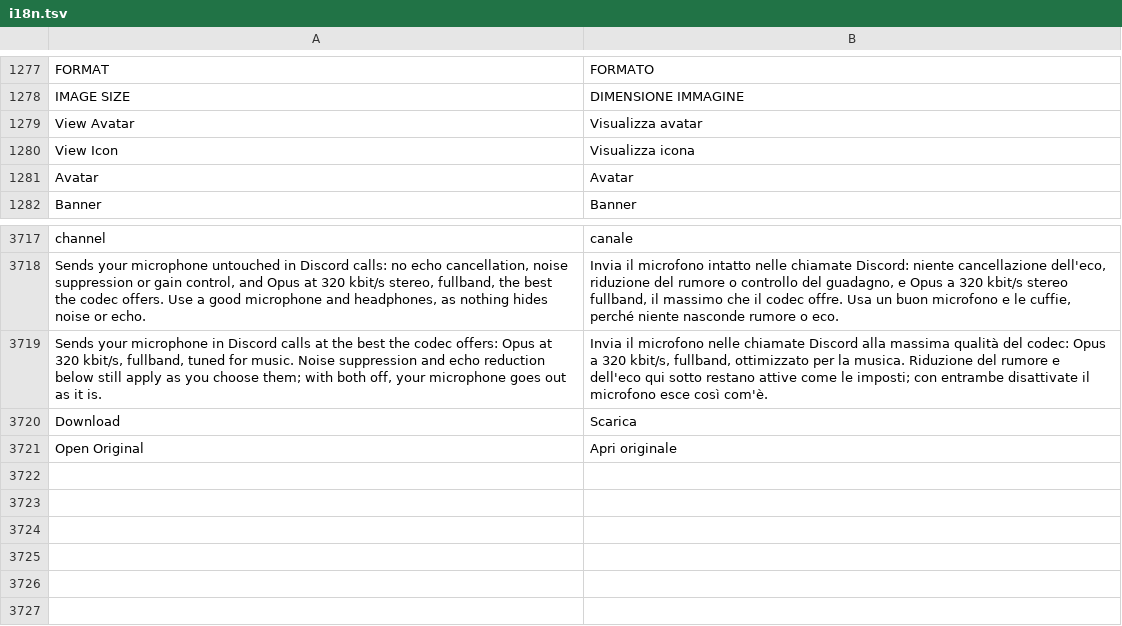
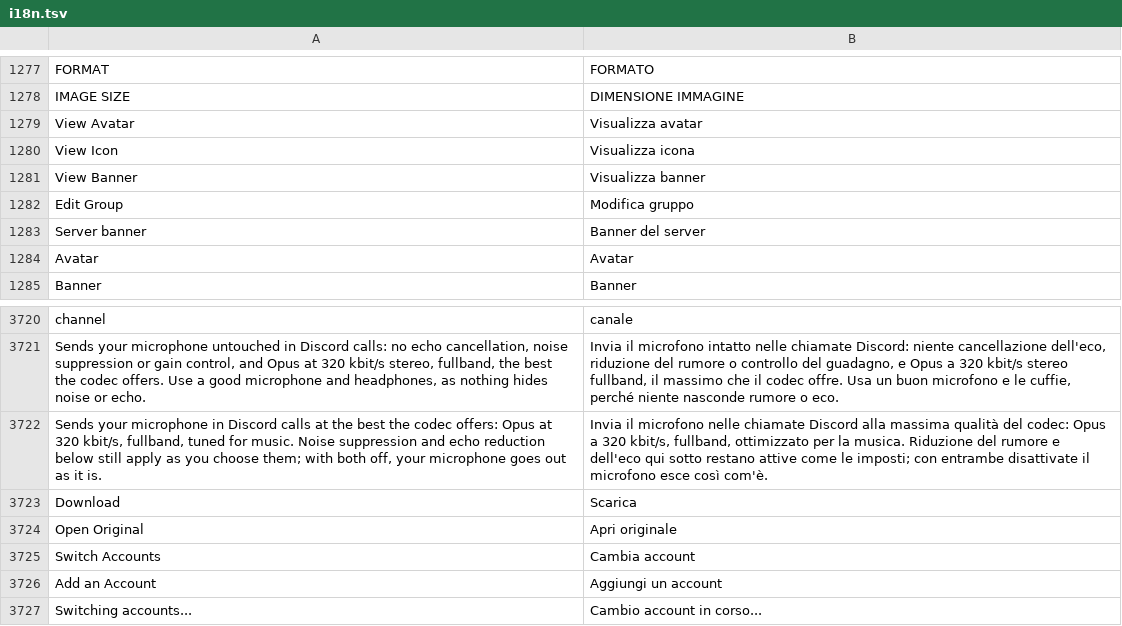
Before and after one commit to Spike848/BACKCORD, a TSV file: crates/backcord-iced-kit/src/i18n.tsv, drawn as a sheet; only a part is shown, gaps mark what is left out.

```diff
--- a/crates/backcord-iced-kit/src/i18n.tsv
+++ b/crates/backcord-iced-kit/src/i18n.tsv
@@ -1280,2 +1280,5 @@ View Avatar	Visualizza avatar
 View Icon	Visualizza icona
+View Banner	Visualizza banner
+Edit Group	Modifica gruppo
+Server banner	Banner del server
 Avatar	Avatar
@@ -3721 +3724,4 @@ Download	Scarica
 Open Original	Apri originale
+Switch Accounts	Cambia account
+Add an Account	Aggiungi un account
+Switching accounts...	Cambio account in corso...
```
Also changed, not shown: 29 other files.
